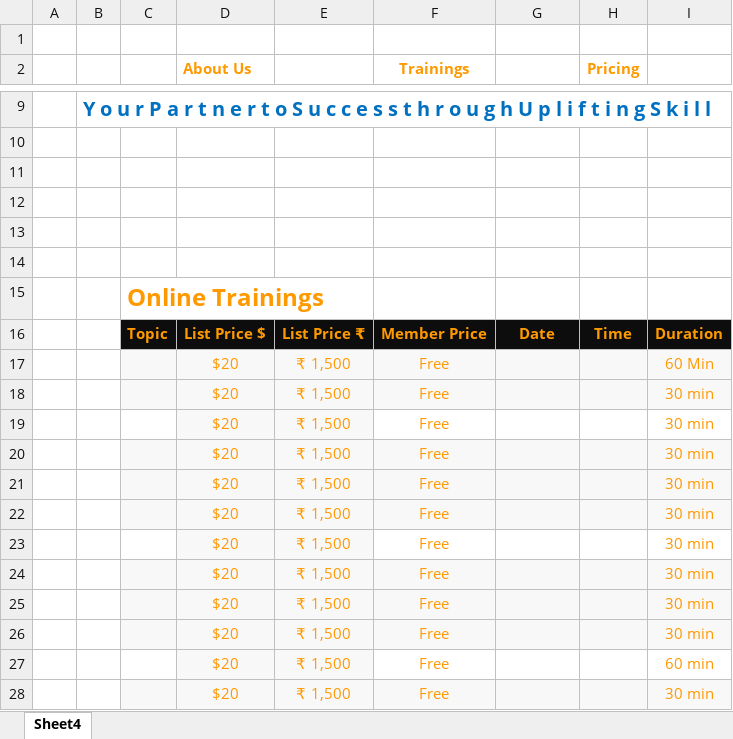
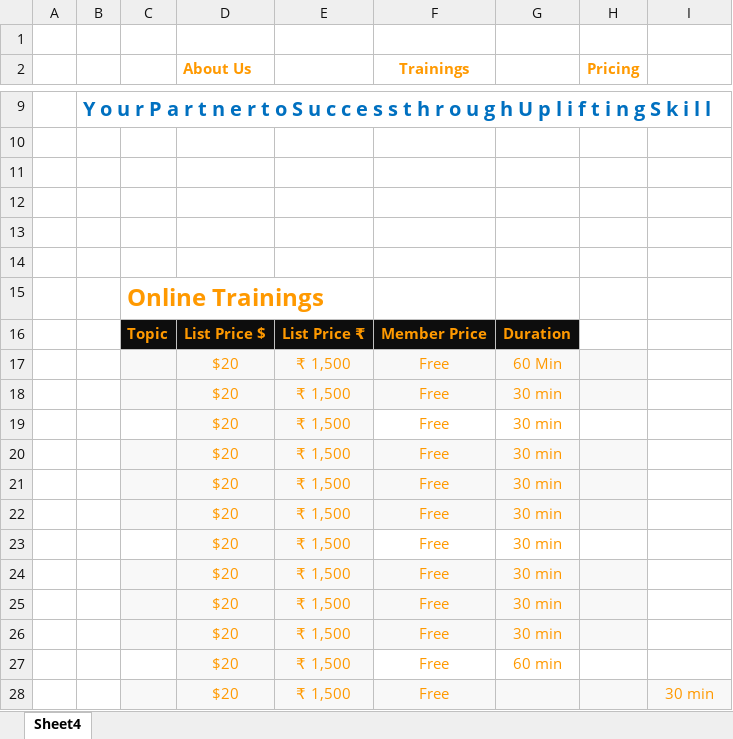
Before and after one commit to Vedant767/upmyskill, an Excel workbook: docs/Skill Up.xlsx, sheet Sheet4, drawn as a sheet; only a part is shown, gaps mark what is left out; values as stored, in another font and other column widths than the file's, no borders; charts and pictures not drawn; the diff names each change by its address in the sheet, - before the commit and + after, or states it on an @@ line.

```diff
--- a/docs/Skill Up.xlsx (sheet Sheet4)
+++ b/docs/Skill Up.xlsx (sheet Sheet4)
-G16: Date
+G16: Duration
-H16 (Pricing): Time
+H16 (Pricing): (empty)
-H16:I16 fill: #0D0D0D
+H16:I16 fill: none
-I16: Duration
+I16: (empty)
-G17: (empty)
+G17: 60 Min
-I17: 60 Min
+I17: (empty)
-I17:I18 fill: #F8F8F8
+I17:I18 fill: none
-G18:G26: (empty)
+G18:G26: 30 min
-I18:I26: 30 min
+I18:I26: (empty)
-I20:I22 fill: #F8F8F8
+I20:I22 fill: none
-I24:I26 fill: #F8F8F8
+I24:I26 fill: none
-G27: (empty)
+G27: 60 min
-I27: 60 min
+I27: (empty)
```
Also changed, not shown: 5 other files.
